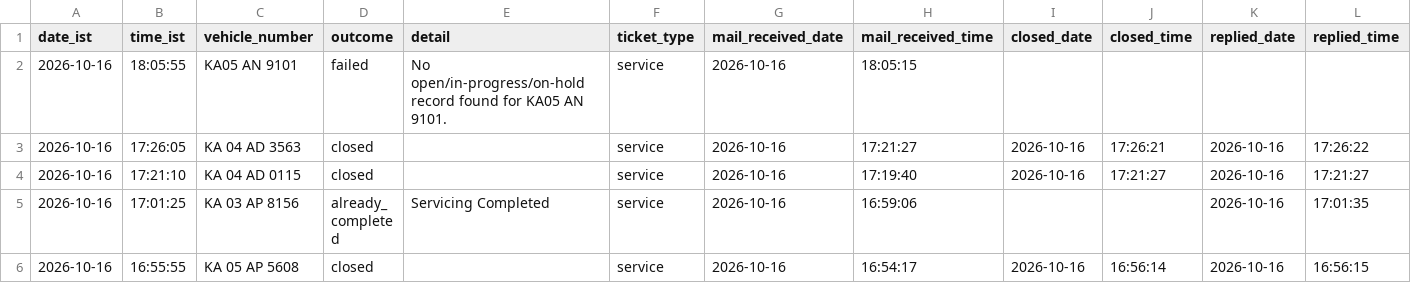
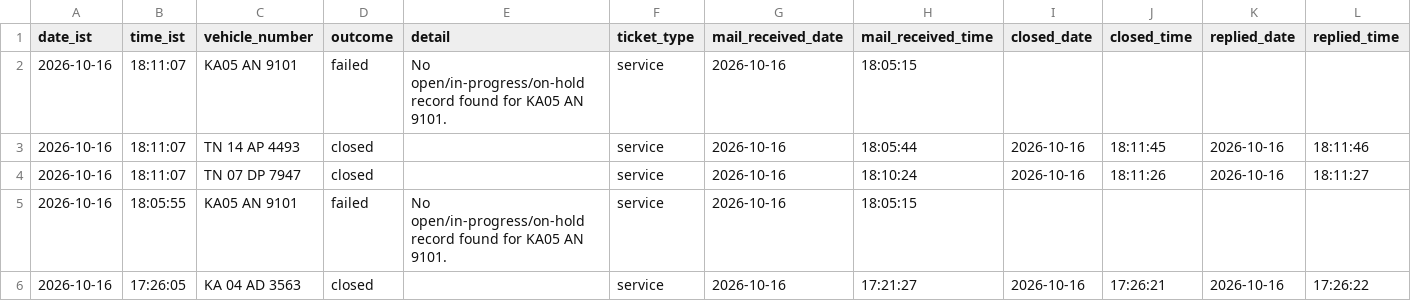
Before and after one commit to Lipsita-Panda/Fyn-Ticket-Closing-Automation, a CSV file: logs/ticket_log.csv, drawn as a sheet; only a part is shown; the shorter side is filled out with more unchanged rows; rows hold the shown columns only; the diff names each change by its address in the sheet, - before the commit and + after, or states it on an @@ line.

```diff
--- a/logs/ticket_log.csv
+++ b/logs/ticket_log.csv
+row 2: 2026-10-16 | 18:11:07 | KA05 AN 9101 | failed | No open/in-progress/on-hold record found for KA05 AN 9101. | service | 2026-10-16 | 18:05:15
+row 3: 2026-10-16 | 18:11:07 | TN 14 AP 4493 | closed |  | service | 2026-10-16 | 18:05:44 | 2026-10-16 | 18:11:45 | 2026-10-16 | 18:11:46
+row 4: 2026-10-16 | 18:11:07 | TN 07 DP 7947 | closed |  | service | 2026-10-16 | 18:10:24 | 2026-10-16 | 18:11:26 | 2026-10-16 | 18:11:27
```
